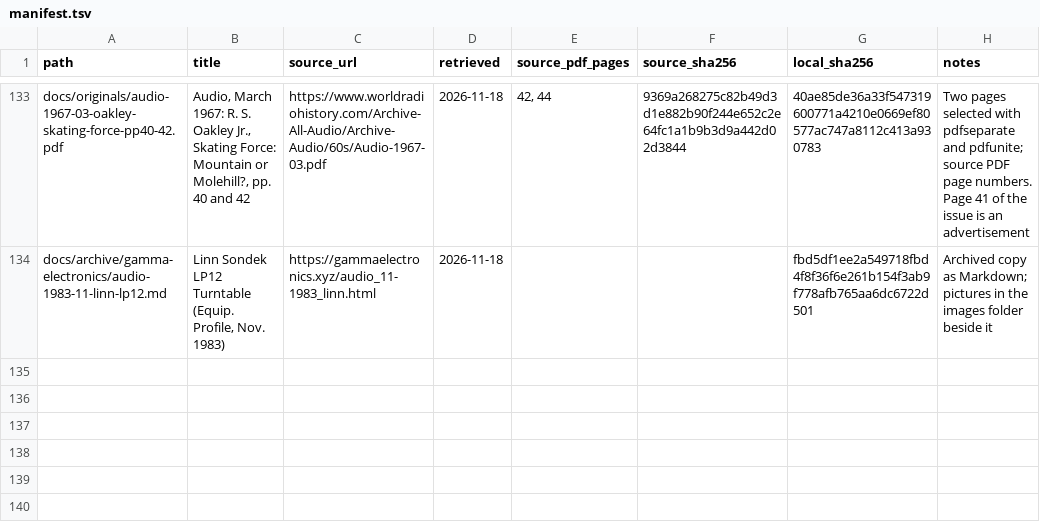
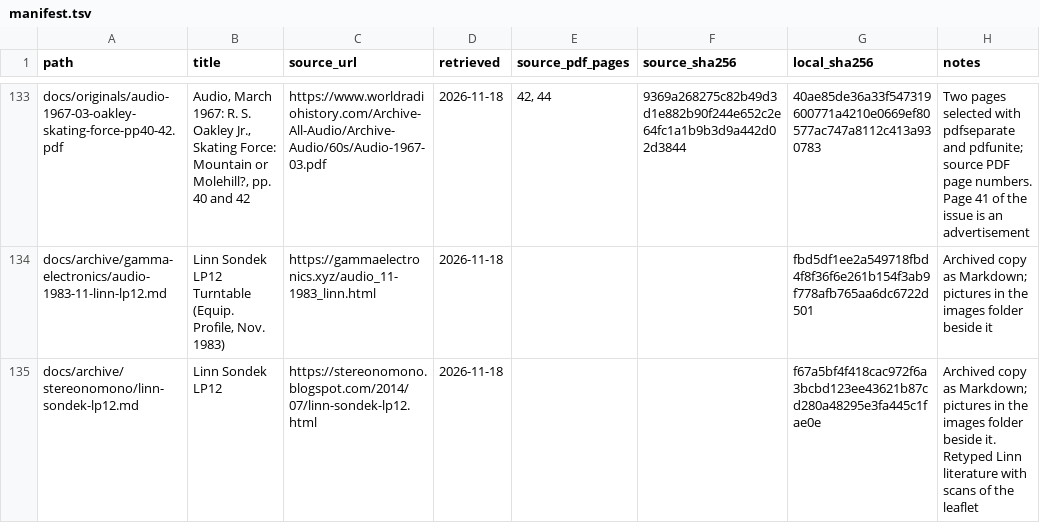
Before and after one commit to ohenley/artt, a TSV file: docs/manifest.tsv, drawn as a sheet; only a part is shown, gaps mark what is left out.

Commit message:
Hold Linn's LP12 literature as retyped by stereonomono

```diff
--- a/docs/manifest.tsv
+++ b/docs/manifest.tsv
@@ -134 +134,2 @@ docs/originals/audio-1967-03-oakley-skating-force-pp40-42.pdf	Audio, March 1967:
 docs/archive/gamma-electronics/audio-1983-11-linn-lp12.md	Linn Sondek LP12 Turntable (Equip. Profile, Nov. 1983)	https://gammaelectronics.xyz/audio_11-1983_linn.html	2026-11-18			fbd5df1ee2a549718fbd4f8f36f6e261b154f3ab9f778afb765aa6dc6722d501	Archived copy as Markdown; pictures in the images folder beside it
+docs/archive/stereonomono/linn-sondek-lp12.md	Linn Sondek LP12	https://stereonomono.blogspot.com/2014/07/linn-sondek-lp12.html	2026-11-18			f67a5bf4f418cac972f6a3bcbd123ee43621b87cd280a48295e3fa445c1fae0e	Archived copy as Markdown; pictures in the images folder beside it. Retyped Linn literature with scans of the leaflet
```
Also changed, not shown: 13 other files.
